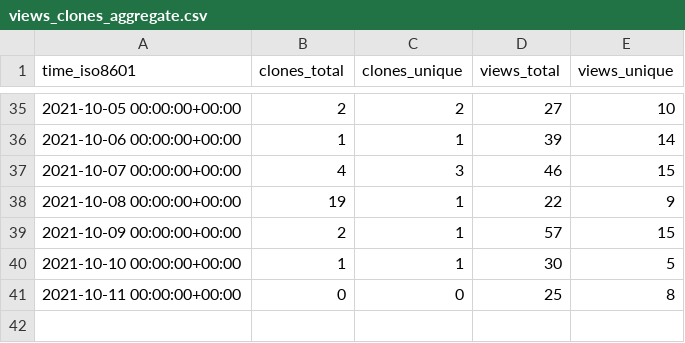
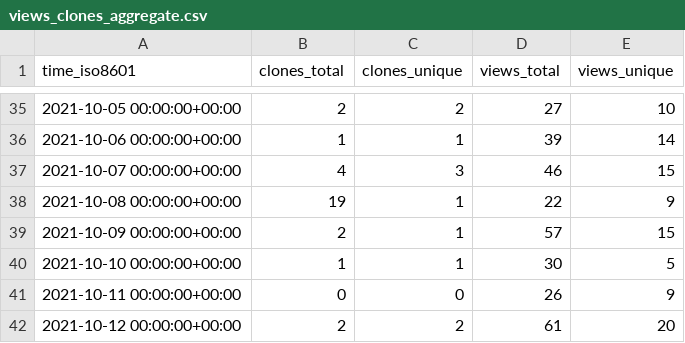
Before and after one commit to jscyo/repo-stats, a CSV file: supertokens/supertokens-auth-react/ghrs-data/views_clones_aggregate.csv, drawn as a sheet; only a part is shown, gaps mark what is left out.

```diff
--- a/supertokens/supertokens-auth-react/ghrs-data/views_clones_aggregate.csv
+++ b/supertokens/supertokens-auth-react/ghrs-data/views_clones_aggregate.csv
@@ -40,2 +40,3 @@ time_iso8601,clones_total,clones_unique,views_total,views_unique
 2021-10-10 00:00:00+00:00,1,1,30,5
-2021-10-11 00:00:00+00:00,0,0,25,8
+2021-10-11 00:00:00+00:00,0,0,26,9
+2021-10-12 00:00:00+00:00,2,2,61,20
```
Also changed, not shown: 1 other file.
